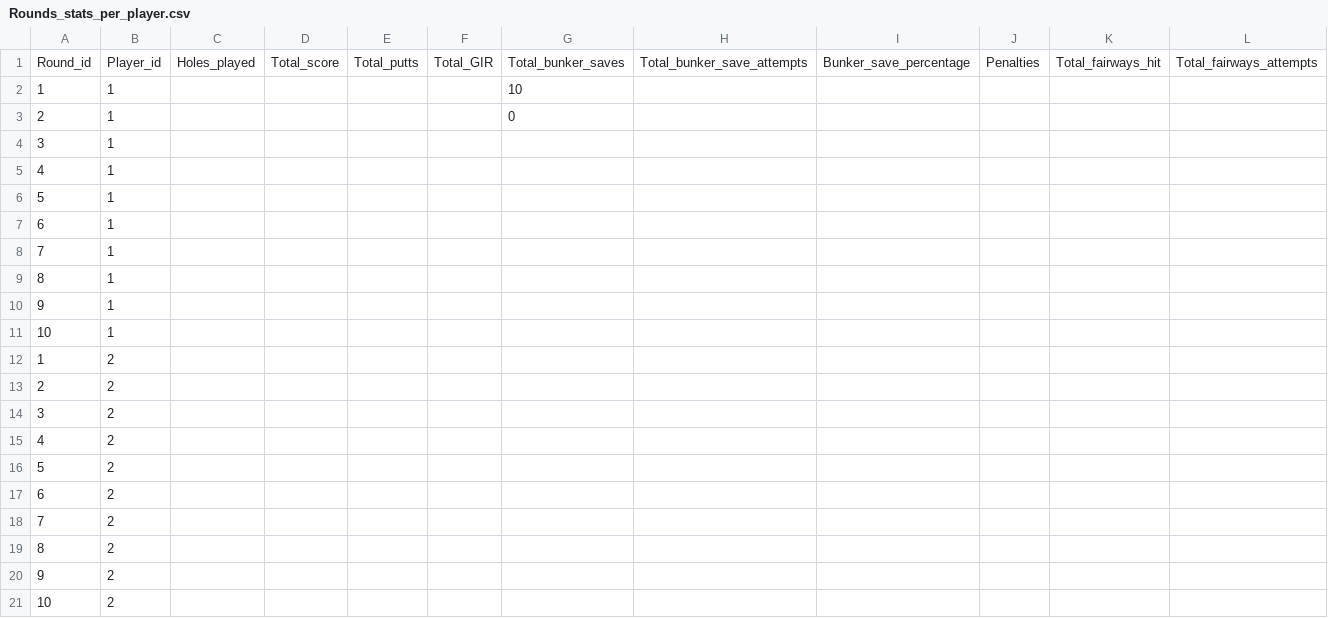
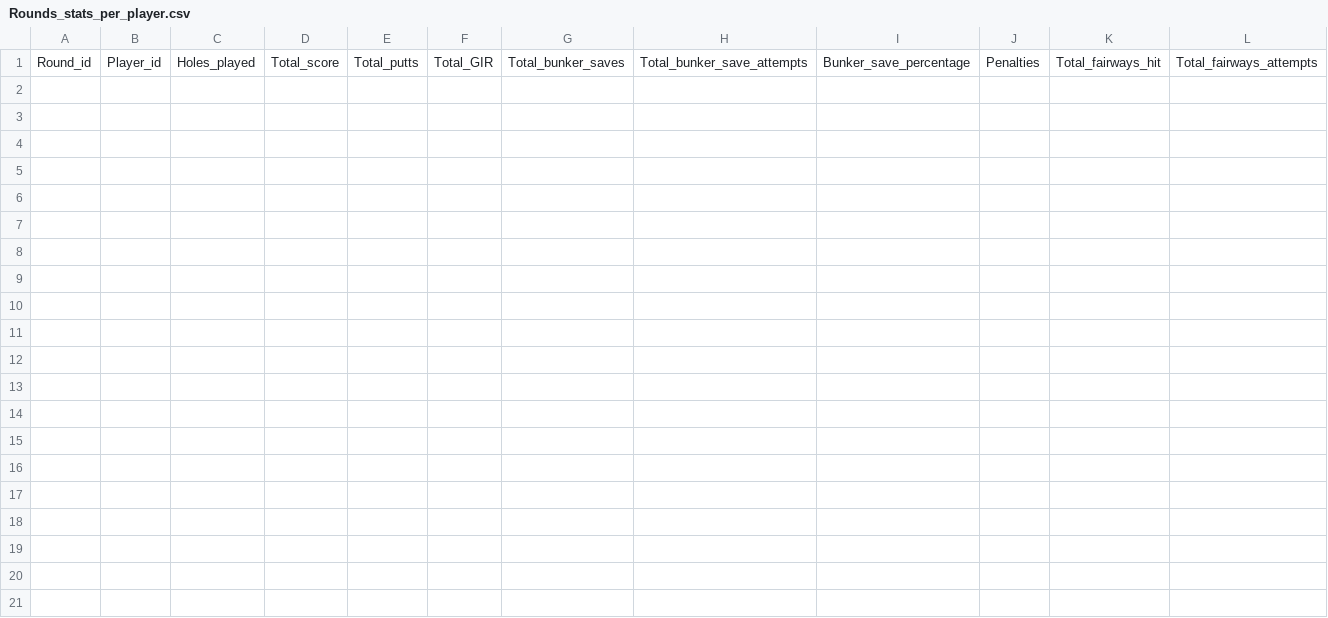
Before and after one commit to e1ijah-c/golfStatProject, a CSV file: Rounds_stats_per_player.csv, drawn as a sheet; only a part is shown; rows hold the shown columns only; the diff names each change by its address in the sheet, - before the commit and + after, or states it on an @@ line.

Commit message:
added new golf data manager script which functions to transfer data to other spreadsheets; also made data calculation scalable for number of players and rounds played

```diff
--- a/Rounds_stats_per_player.csv
+++ b/Rounds_stats_per_player.csv
-row 2: 1 | 1 |  |  |  |  | 10
-row 3: 2 | 1 |  |  |  |  | 0
-row 4: 3 | 1
-row 5: 4 | 1
-row 6: 5 | 1
-row 7: 6 | 1
-row 8: 7 | 1
-row 9: 8 | 1
-row 10: 9 | 1
-row 11: 10 | 1
-row 12: 1 | 2
-row 13: 2 | 2
-row 14: 3 | 2
-row 15: 4 | 2
-row 16: 5 | 2
-row 17: 6 | 2
-row 18: 7 | 2
-row 19: 8 | 2
-row 20: 9 | 2
-row 21: 10 | 2
```
Also changed, not shown: 3 other files.
